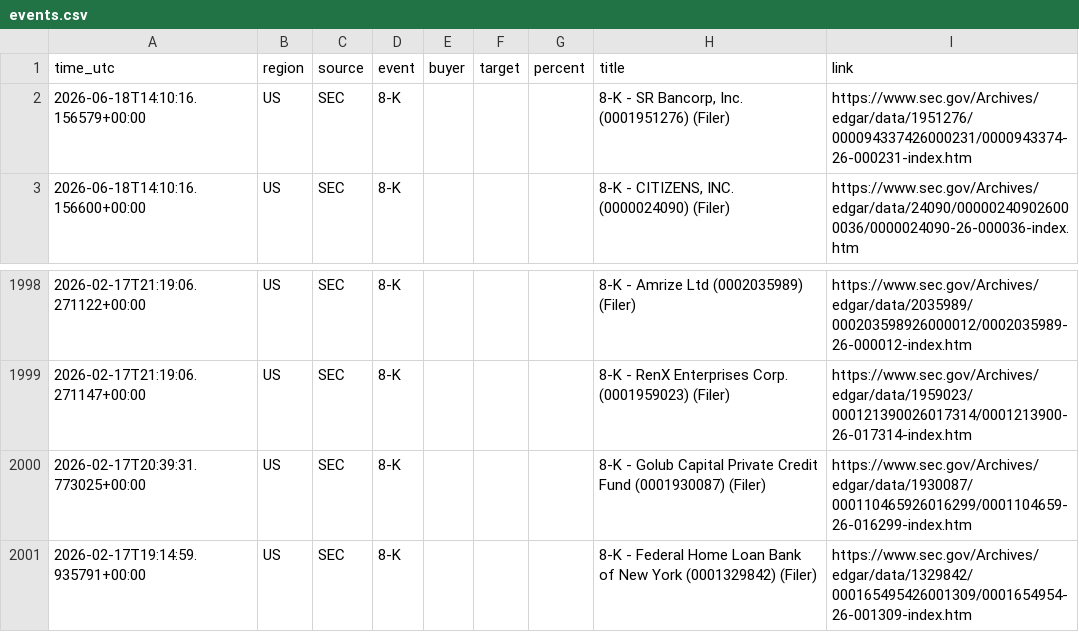
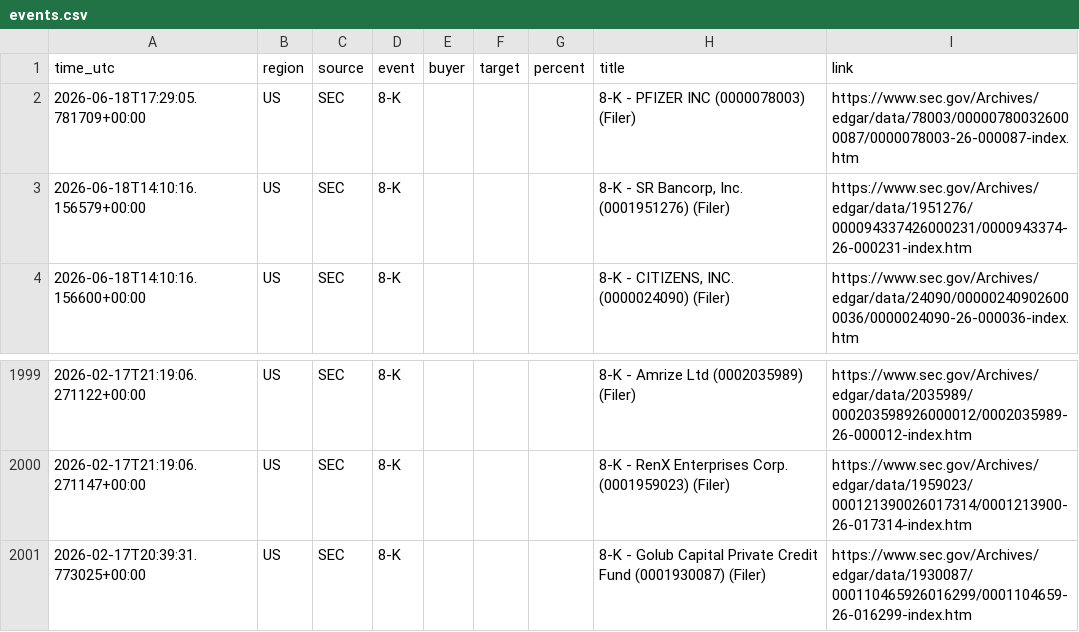
Before and after one commit to 495m5mghnv-arch/StakeWatch-, a CSV file: docs/events.csv, drawn as a sheet; only a part is shown, gaps mark what is left out; removed rows and columns are numbered as before the commit, all else as after; the diff names each change by its address in the sheet, - before the commit and + after, or states it on an @@ line.

Commit message:
Update SEC data

```diff
--- a/docs/events.csv
+++ b/docs/events.csv
+row 2: 2026-06-18T17:29:05.781709+00:00 | US | SEC | 8-K |  |  |  | 8-K - PFIZER INC (0000078003) (Filer) | https://www.sec.gov/Archives/edgar/data/78003/000007800326000087/0000078003-26-000087-index.htm
-row 2001: 2026-02-17T19:14:59.935791+00:00 | US | SEC | 8-K |  |  |  | 8-K - Federal Home Loan Bank of New York (0001329842) (Filer) | https://www.sec.gov/Archives/edgar/data/1329842/000165495426001309/0001654954-26-001309-index.htm
```
Also changed, not shown: events.csv, 3 other files.
